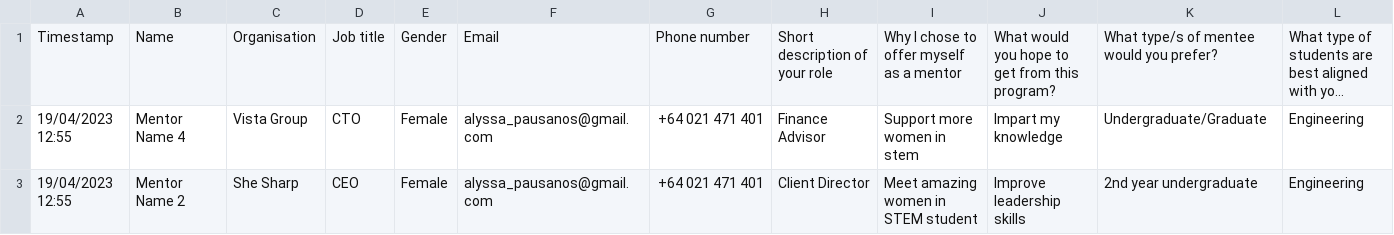
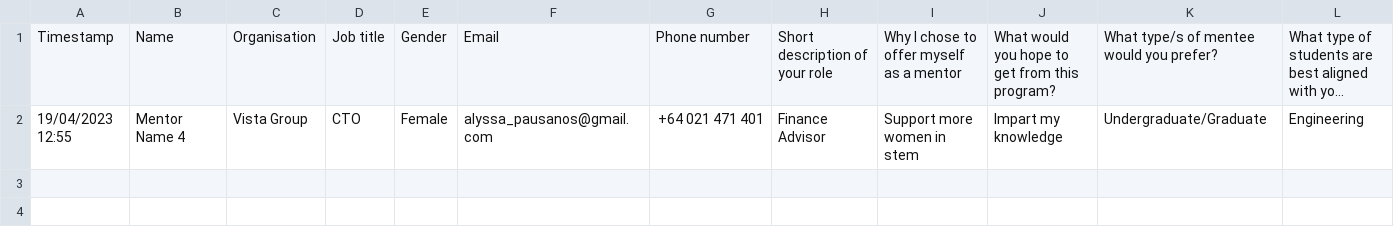
Before and after one commit to JittyVar/mentorshipProject, a CSV file: Dashboard/ai-mentorship/src/app/api/pair/data/mentor_eoi_data.csv, drawn as a sheet; only a part is shown; long unchanged cells end in …; rows hold the shown columns only; the diff names each change by its address in the sheet, - before the commit and + after, or states it on an @@ line.

```diff
--- a/Dashboard/ai-mentorship/src/app/api/pair/data/mentor_eoi_data.csv
+++ b/Dashboard/ai-mentorship/src/app/api/pair/data/mentor_eoi_data.csv
-row 3: 19/04/2023 12:55 | Mentor Name 2 | She Sharp | CEO | Female | alyssa_pausanos@gmail.com | +64 021 471 401 | Client Director | Meet amazing women in STEM student | Improve leadership skills | 2nd year undergraduate | Engineering
```
Also changed, not shown: 5 other files.
